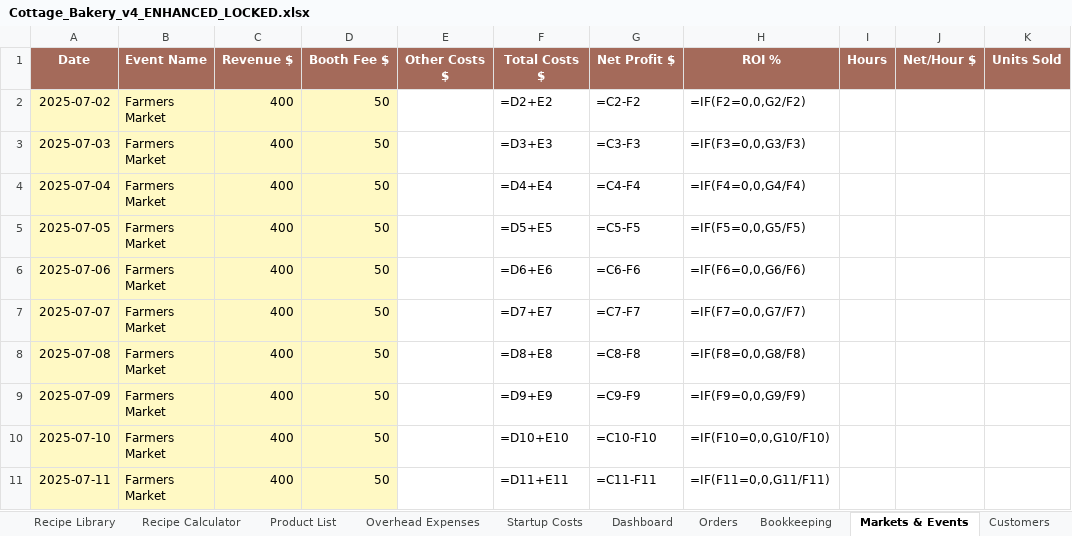
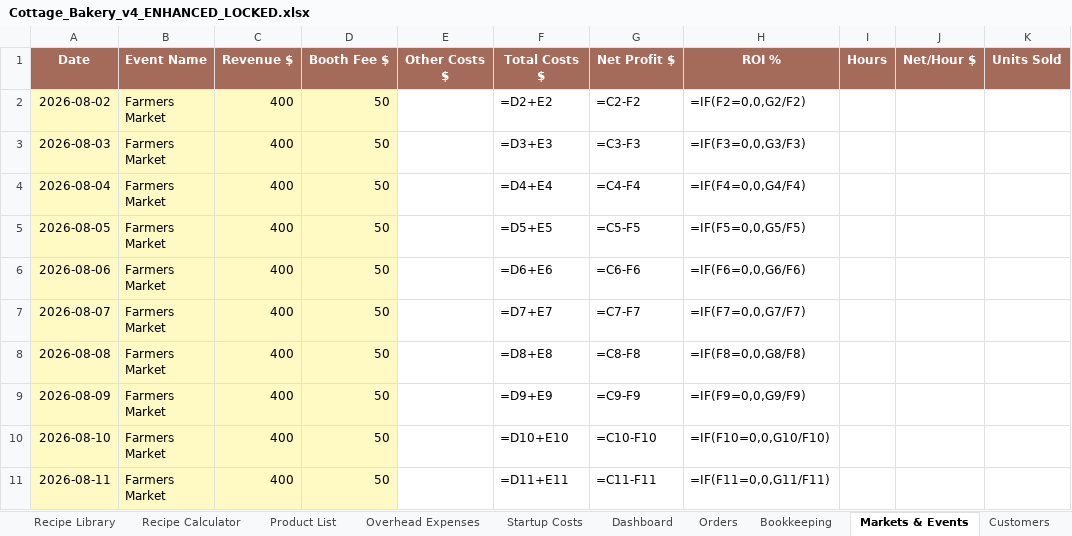
Before and after one commit to arbabkhan007/AI-Agents, an Excel workbook: cottage-bakery-spreadsheet/Cottage_Bakery_v4_ENHANCED_LOCKED.xlsx, sheet Markets & Events, drawn as a sheet; only a part is shown; values as stored, in another font and other column widths than the file's, no borders; formulas without a stored value are shown as written; the diff names each change by its address in the sheet, - before the commit and + after, or states it on an @@ line.

```diff
--- a/cottage-bakery-spreadsheet/Cottage_Bakery_v4_ENHANCED_LOCKED.xlsx (sheet Markets & Events)
+++ b/cottage-bakery-spreadsheet/Cottage_Bakery_v4_ENHANCED_LOCKED.xlsx (sheet Markets & Events)
-A2 (Date): 2025-07-02
+A2 (Date): 2026-08-02
-A3 (Date): 2025-07-03
+A3 (Date): 2026-08-03
-A4 (Date): 2025-07-04
+A4 (Date): 2026-08-04
-A5 (Date): 2025-07-05
+A5 (Date): 2026-08-05
-A6 (Date): 2025-07-06
+A6 (Date): 2026-08-06
-A7 (Date): 2025-07-07
+A7 (Date): 2026-08-07
-A8 (Date): 2025-07-08
+A8 (Date): 2026-08-08
-A9 (Date): 2025-07-09
+A9 (Date): 2026-08-09
-A10 (Date): 2025-07-10
+A10 (Date): 2026-08-10
-A11 (Date): 2025-07-11
+A11 (Date): 2026-08-11
```
Also changed, not shown: sheet Ingredients + Stock, sheet Startup Costs, sheet Orders, sheet Overhead Expenses, sheet Bookkeeping, sheet Customers, 2 more sheets, cottage-bakery-spreadsheet/Cottage_Bakery_v4_ENHANCED.xlsx, 3 other files.
